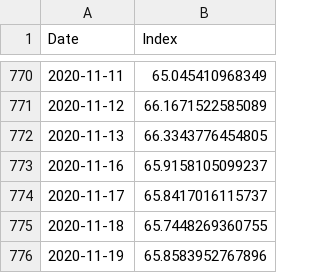
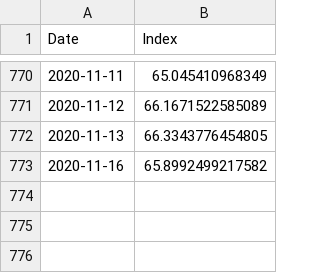
Before and after one commit to Soybilgen/PersonalPage, a CSV file: static/files/TRYEMindex.csv, drawn as a sheet; only a part is shown, gaps mark what is left out.

```diff
--- a/static/files/TRYEMindex.csv
+++ b/static/files/TRYEMindex.csv
@@ -772,5 +772,2 @@
 2020-11-13,66.3343776454805
-2020-11-16,65.9158105099237
-2020-11-17,65.8417016115737
-2020-11-18,65.7448269360755
-2020-11-19,65.8583952767896
+2020-11-16,65.8992499217582
```
Also changed, not shown: static/files/TRYFCIindex.csv, static/files/TRYPMPIindex.csv, 15 other files.
